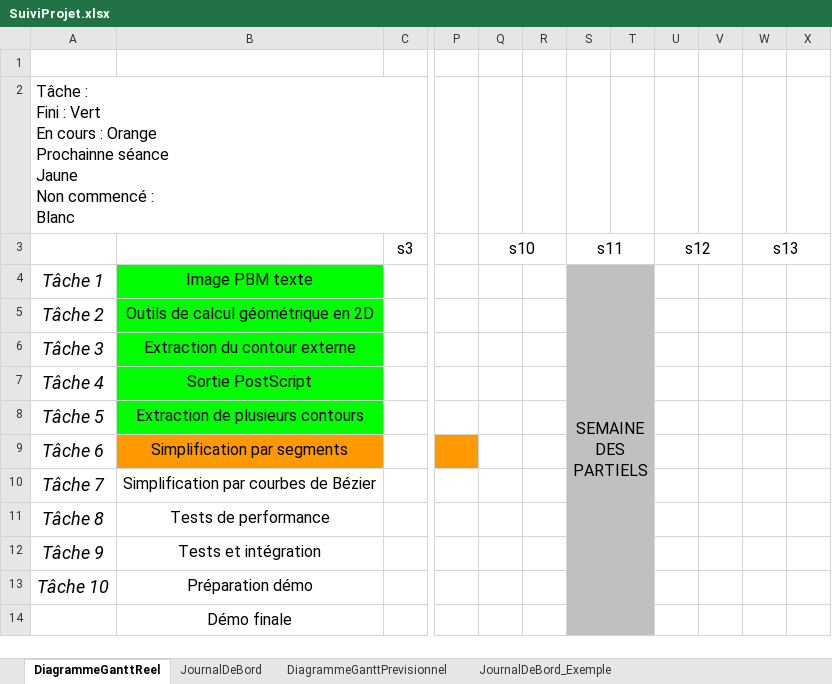
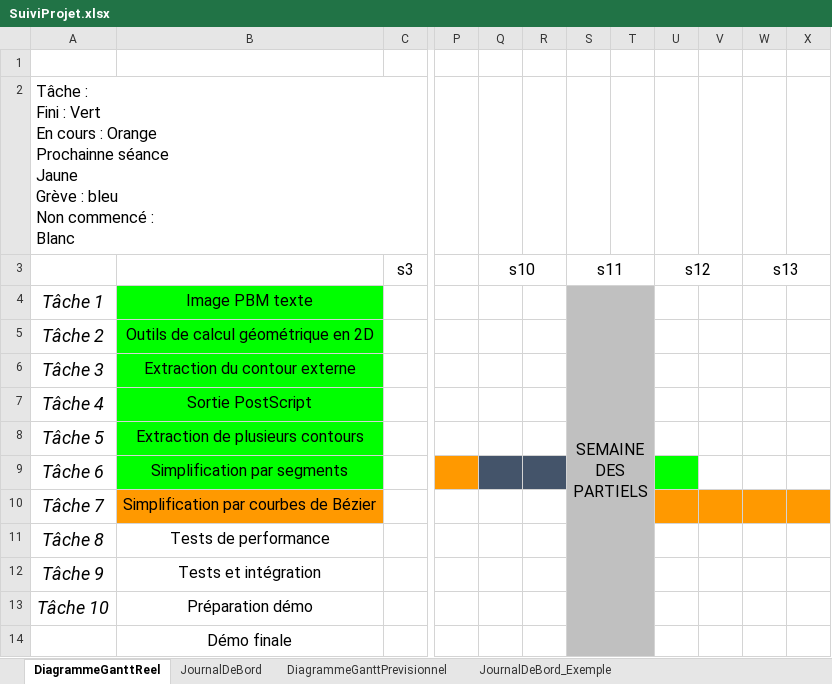
Before and after one commit to Nuclear-Squid/bitmap-vectoriser, an Excel workbook: SuiviProjet.xlsx, sheet DiagrammeGanttReel, drawn as a sheet; only a part is shown, gaps mark what is left out; values as stored, in another font and other column widths than the file's, no borders; ↵ is a line break in a cell; the diff names each change by its address in the sheet, - before the commit and + after, or states it on an @@ line.

```diff
--- a/SuiviProjet.xlsx (sheet DiagrammeGanttReel)
+++ b/SuiviProjet.xlsx (sheet DiagrammeGanttReel)
-A2: …séance ↵ Jaune ↵ Non commencé…
+A2: …séance ↵ Jaune ↵ Grève : bleu ↵ Non commencé…
-B9 fill: #FF9900
+B9 fill: #00FF00
-Q9:R9 fill: none
+Q9:R9 fill: #44546A
-U9 fill: none
+U9 fill: #00FF00
-B10 fill: none
+B10 fill: #FF9900
-U10:X10 fill: none
+U10:X10 fill: #FF9900
```
Also changed, not shown: sheet JournalDeBord.
